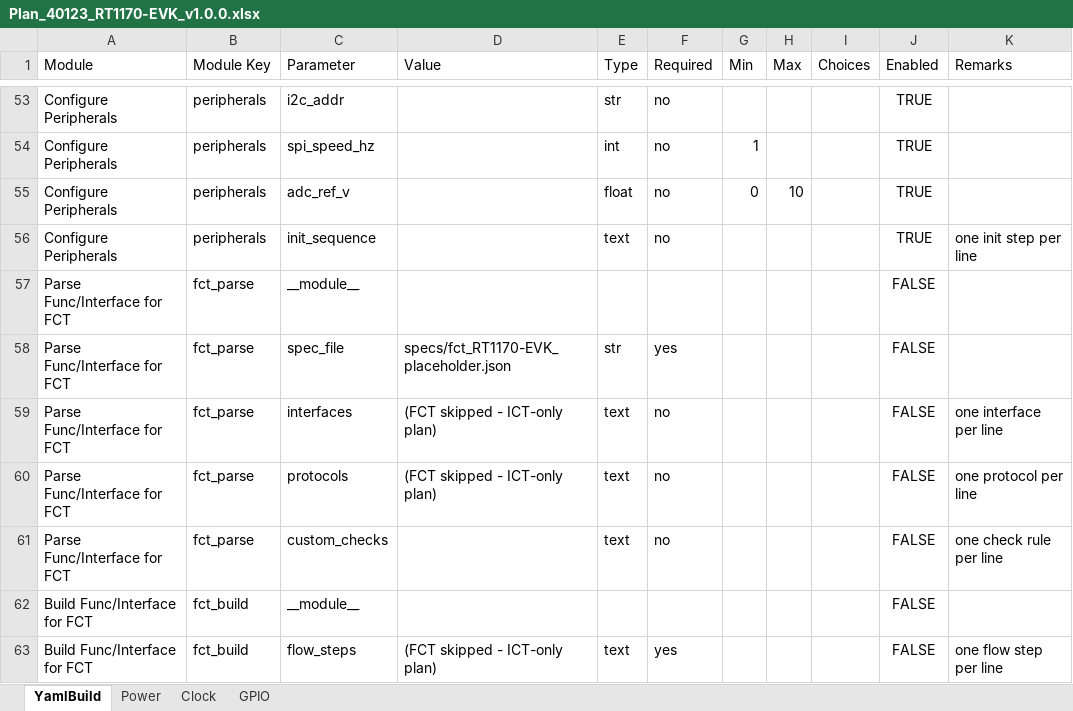
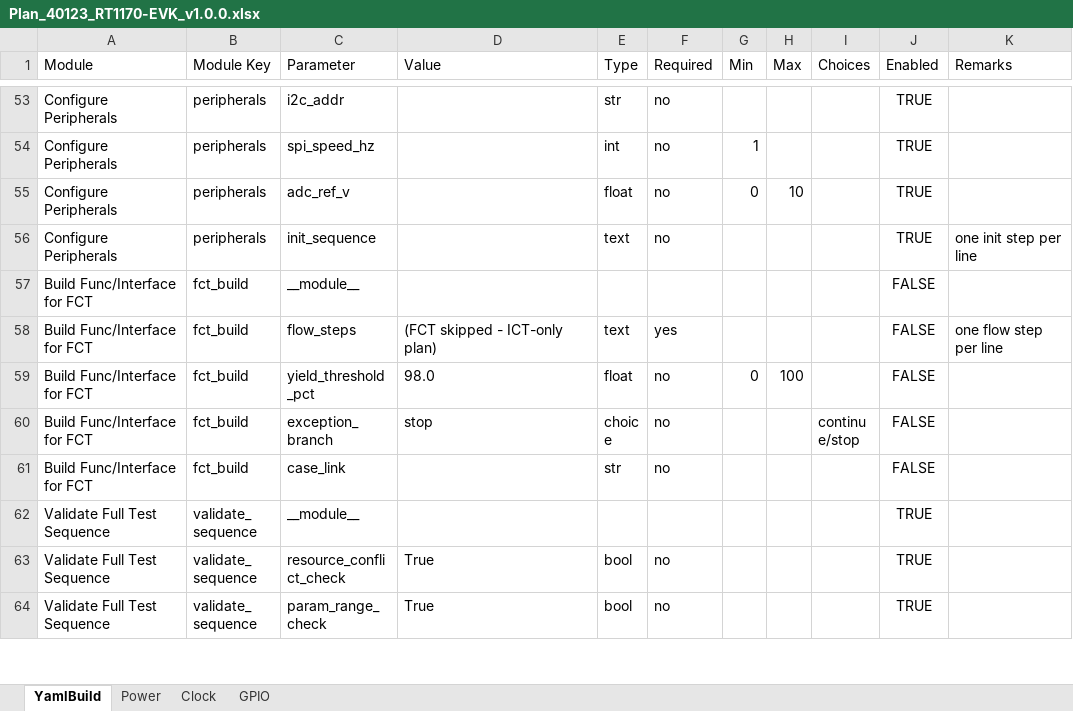
Before and after one commit to Seapol/MTK-GUI, an Excel workbook: config/examples/Plan_40123_RT1170-EVK_v1.0.0.xlsx, sheet YamlBuild, drawn as a sheet; only a part is shown, gaps mark what is left out; the shorter side is filled out with more unchanged rows; values as stored, in another font and other column widths than the file's, no borders; the diff names each change by its address in the sheet, - before the commit and + after, or states it on an @@ line.

```diff
--- a/config/examples/Plan_40123_RT1170-EVK_v1.0.0.xlsx (sheet YamlBuild)
+++ b/config/examples/Plan_40123_RT1170-EVK_v1.0.0.xlsx (sheet YamlBuild)
-row 57: Parse Func/Interface for FCT | fct_parse | __module__ |  |  |  |  |  |  | FALSE
-row 58: Parse Func/Interface for FCT | fct_parse | spec_file | specs/fct_RT1170-EVK_placeholder.json | str | yes |  |  |  | FALSE
-row 59: Parse Func/Interface for FCT | fct_parse | interfaces | (FCT skipped - ICT-only plan) | text | no |  |  |  | FALSE | one interface per line
-row 60: Parse Func/Interface for FCT | fct_parse | protocols | (FCT skipped - ICT-only plan) | text | no |  |  |  | FALSE | one protocol per line
-row 61: Parse Func/Interface for FCT | fct_parse | custom_checks |  | text | no |  |  |  | FALSE | one check rule per line
```
Also changed, not shown: config/examples/Plan_10342_FRDM-IMX93_v1.0.0.xlsx, config/examples/Plan_20781_MTK8168-EVK_v1.0.0.xlsx, 24 other files.
